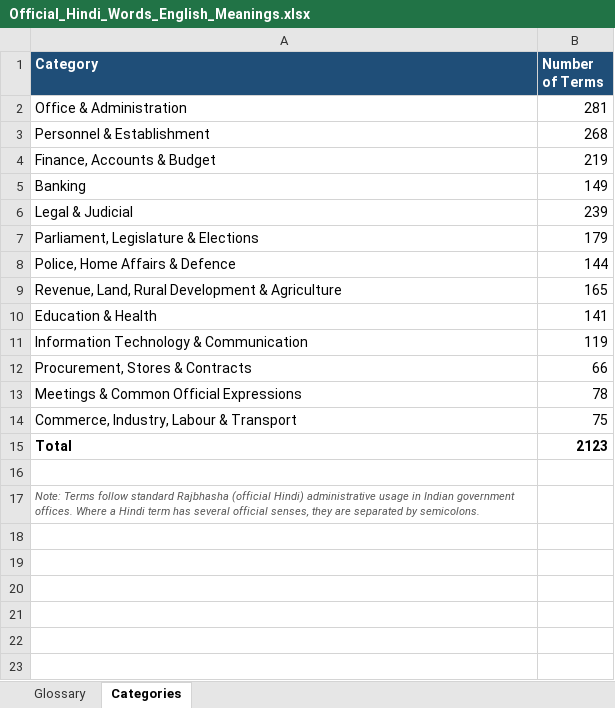
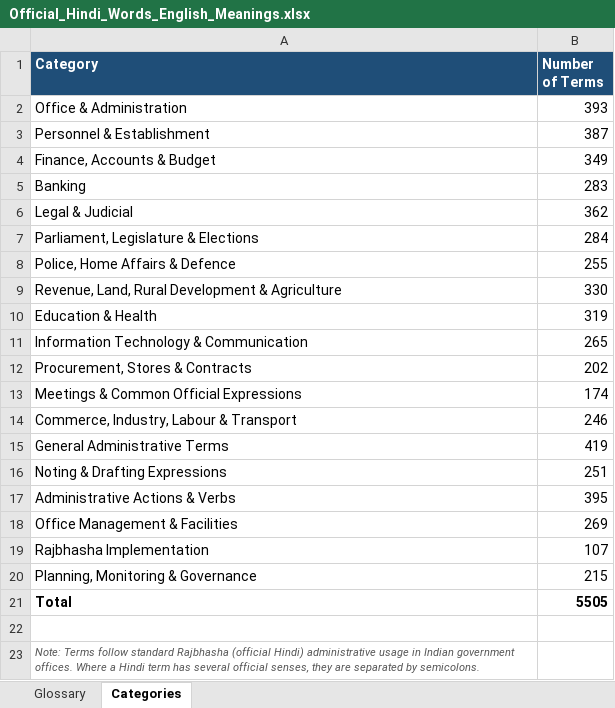
Before and after one commit to vcsrivas/prashasnik-shabdavali, an Excel workbook: Official_Hindi_Words_English_Meanings.xlsx, sheet Categories, drawn as a sheet; values as stored, in another font and other column widths than the file's, no borders; addresses are those after the commit; the diff names each change by its address in the sheet, - before the commit and + after, or states it on an @@ line.

```diff
--- a/Official_Hindi_Words_English_Meanings.xlsx (sheet Categories)
+++ b/Official_Hindi_Words_English_Meanings.xlsx (sheet Categories)
-B2 (Number of Terms): 281
+B2 (Number of Terms): 393
-B3 (Number of Terms): 268
+B3 (Number of Terms): 387
-B4 (Number of Terms): 219
+B4 (Number of Terms): 349
-B5 (Number of Terms): 149
+B5 (Number of Terms): 283
-B6 (Number of Terms): 239
+B6 (Number of Terms): 362
-B7 (Number of Terms): 179
+B7 (Number of Terms): 284
-B8 (Number of Terms): 144
+B8 (Number of Terms): 255
-B9 (Number of Terms): 165
+B9 (Number of Terms): 330
-B10 (Number of Terms): 141
+B10 (Number of Terms): 319
-B11 (Number of Terms): 119
+B11 (Number of Terms): 265
-B12 (Number of Terms): 66
+B12 (Number of Terms): 202
-B13 (Number of Terms): 78
+B13 (Number of Terms): 174
-B14 (Number of Terms): 75
+B14 (Number of Terms): 246
+row 15: General Administrative Terms | 419
+row 16: Noting & Drafting Expressions | 251
+row 17: Administrative Actions & Verbs | 395
+row 18: Office Management & Facilities | 269
+row 19: Rajbhasha Implementation | 107
+row 20: Planning, Monitoring & Governance | 215
-B21 (Number of Terms): 2123
+B21 (Number of Terms): 5505
```
Also changed, not shown: sheet Glossary.
